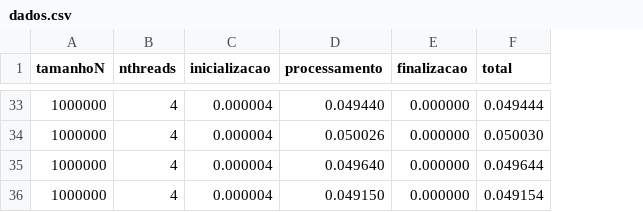
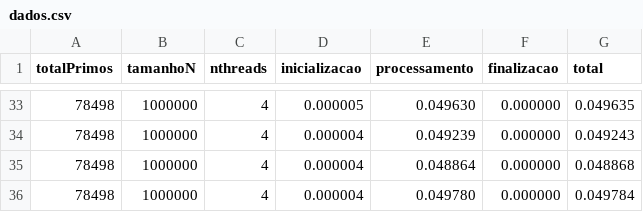
Before and after one commit to Joao-Pedro-Batista-da-Silva/EntregaConcorrente2, a CSV file: dados.csv, drawn as a sheet; only a part is shown, gaps mark what is left out; addresses are those after the commit; the diff covers the shown part only; the diff names each change by its address in the sheet, - before the commit and + after, or states it on an @@ line.

```diff
--- a/dados.csv
+++ b/dados.csv
+column A (totalPrimos), rows 33-36: all 78498
-D33 (inicializacao): 0.000004
+D33 (inicializacao): 0.000005
-E33 (processamento): 0.049440
+E33 (processamento): 0.049630
-G33 (total): 0.049444
+G33 (total): 0.049635
-E34 (processamento): 0.050026
+E34 (processamento): 0.049239
-G34 (total): 0.050030
+G34 (total): 0.049243
-E35 (processamento): 0.049640
+E35 (processamento): 0.048864
-G35 (total): 0.049644
+G35 (total): 0.048868
-E36 (processamento): 0.049150
+E36 (processamento): 0.049780
-G36 (total): 0.049154
+G36 (total): 0.049784
```
Also changed, not shown: 1 added row, 1 removed row and 57 edited cells elsewhere in this file, 6 other files.
